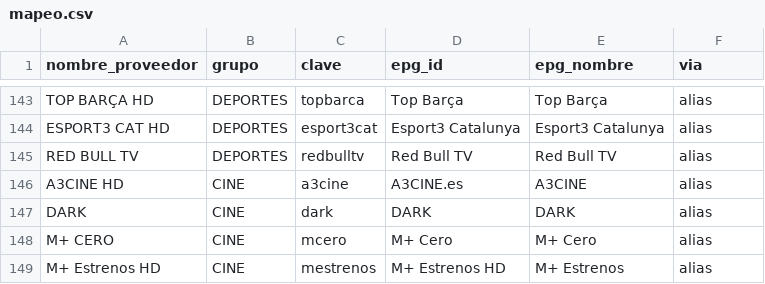
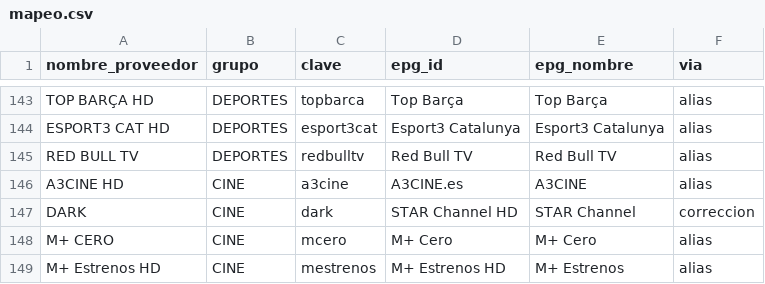
Before and after one commit to antoniorb1913/mi-epg, a CSV file: output/mapeo.csv, drawn as a sheet; only a part is shown, gaps mark what is left out.

Commit message:
Sistema de correcciones manuales + catalogo EPG + DARK es Star Channel

```diff
--- a/output/mapeo.csv
+++ b/output/mapeo.csv
@@ -146,3 +146,3 @@ RED BULL TV;DEPORTES;redbulltv;Red Bull TV;Red Bull TV;alias
 A3CINE HD;CINE;a3cine;A3CINE.es;A3CINE;alias
-DARK;CINE;dark;DARK;DARK;alias
+DARK;CINE;dark;STAR Channel HD;STAR Channel;correccion
 M+ CERO;CINE;mcero;M+ Cero;M+ Cero;alias
```
Also changed, not shown: 7 other files.
